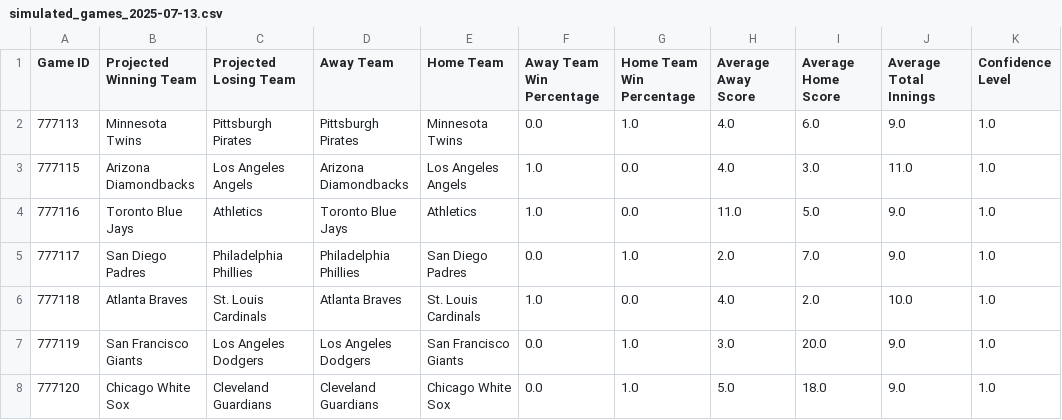
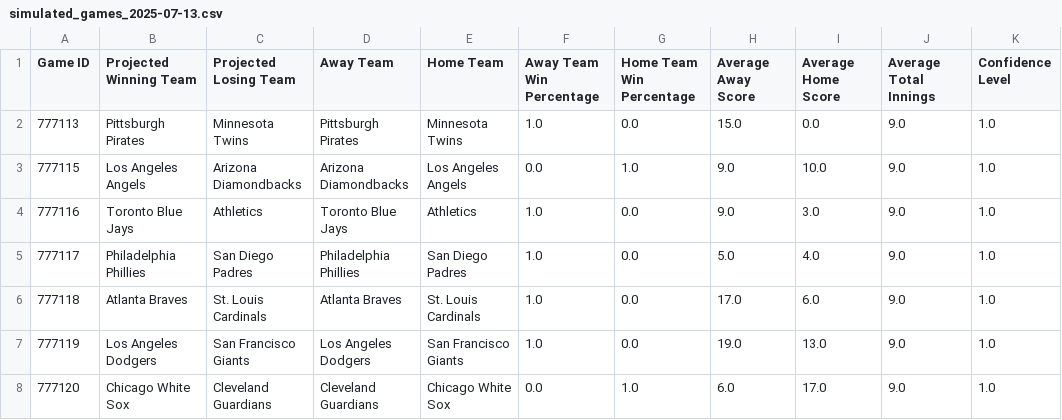
Before and after one commit to jbhemm10/MLB_game_sim, a CSV file: simulated_games/simulated_games_2025-07-13.csv, drawn as a sheet; only a part is shown; the diff covers the shown part only.

```diff
--- a/simulated_games/simulated_games_2025-07-13.csv
+++ b/simulated_games/simulated_games_2025-07-13.csv
@@ -1,8 +1,8 @@
 Game ID,Projected Winning Team,Projected Losing Team,Away Team,Home Team,Away Team Win Percentage,Home Team Win Percentage,Average Away Score,Average Home Score,Average Total Innings,Confidence Level
-777113,Minnesota Twins,Pittsburgh Pirates,Pittsburgh Pirates,Minnesota Twins,0.0,1.0,4.0,6.0,9.0,1.0
-777115,Arizona Diamondbacks,Los Angeles Angels,Arizona Diamondbacks,Los Angeles Angels,1.0,0.0,4.0,3.0,11.0,1.0
-777116,Toronto Blue Jays,Athletics,Toronto Blue Jays,Athletics,1.0,0.0,11.0,5.0,9.0,1.0
-777117,San Diego Padres,Philadelphia Phillies,Philadelphia Phillies,San Diego Padres,0.0,1.0,2.0,7.0,9.0,1.0
-777118,Atlanta Braves,St. Louis Cardinals,Atlanta Braves,St. Louis Cardinals,1.0,0.0,4.0,2.0,10.0,1.0
-777119,San Francisco Giants,Los Angeles Dodgers,Los Angeles Dodgers,San Francisco Giants,0.0,1.0,3.0,20.0,9.0,1.0
-777120,Chicago White Sox,Cleveland Guardians,Cleveland Guardians,Chicago White Sox,0.0,1.0,5.0,18.0,9.0,1.0
+777113,Pittsburgh Pirates,Minnesota Twins,Pittsburgh Pirates,Minnesota Twins,1.0,0.0,15.0,0.0,9.0,1.0
+777115,Los Angeles Angels,Arizona Diamondbacks,Arizona Diamondbacks,Los Angeles Angels,0.0,1.0,9.0,10.0,9.0,1.0
+777116,Toronto Blue Jays,Athletics,Toronto Blue Jays,Athletics,1.0,0.0,9.0,3.0,9.0,1.0
+777117,Philadelphia Phillies,San Diego Padres,Philadelphia Phillies,San Diego Padres,1.0,0.0,5.0,4.0,9.0,1.0
+777118,Atlanta Braves,St. Louis Cardinals,Atlanta Braves,St. Louis Cardinals,1.0,0.0,17.0,6.0,9.0,1.0
+777119,Los Angeles Dodgers,San Francisco Giants,Los Angeles Dodgers,San Francisco Giants,1.0,0.0,19.0,13.0,9.0,1.0
+777120,Chicago White Sox,Cleveland Guardians,Cleveland Guardians,Chicago White Sox,0.0,1.0,6.0,17.0,9.0,1.0
```
Also changed, not shown: 30 edited cells elsewhere in this file, 2025_hitter_split_stats.csv, player_data/2025_hitters_data.csv, 13 other files.
